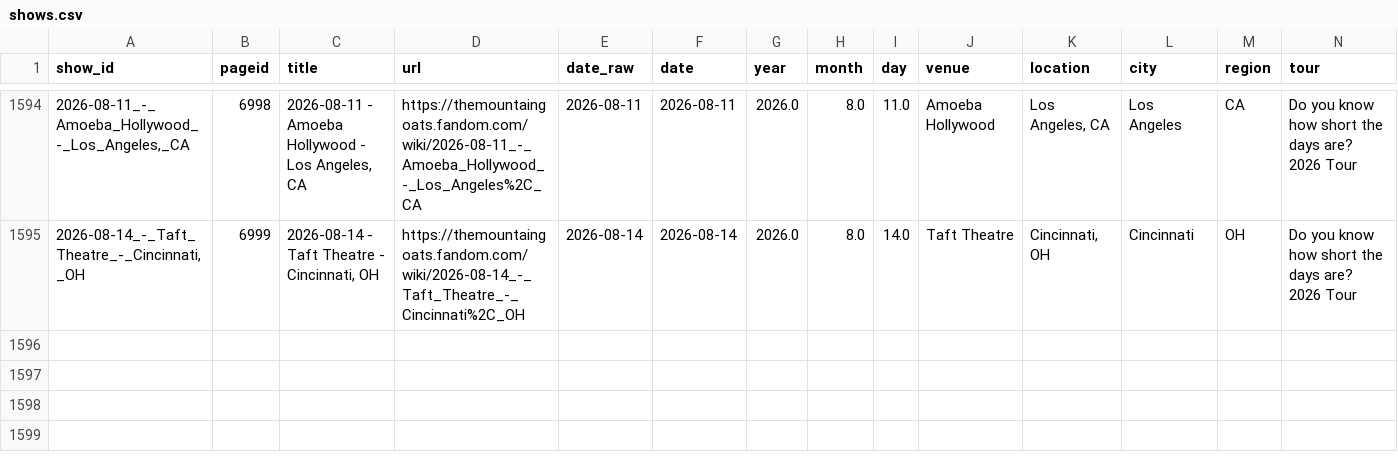
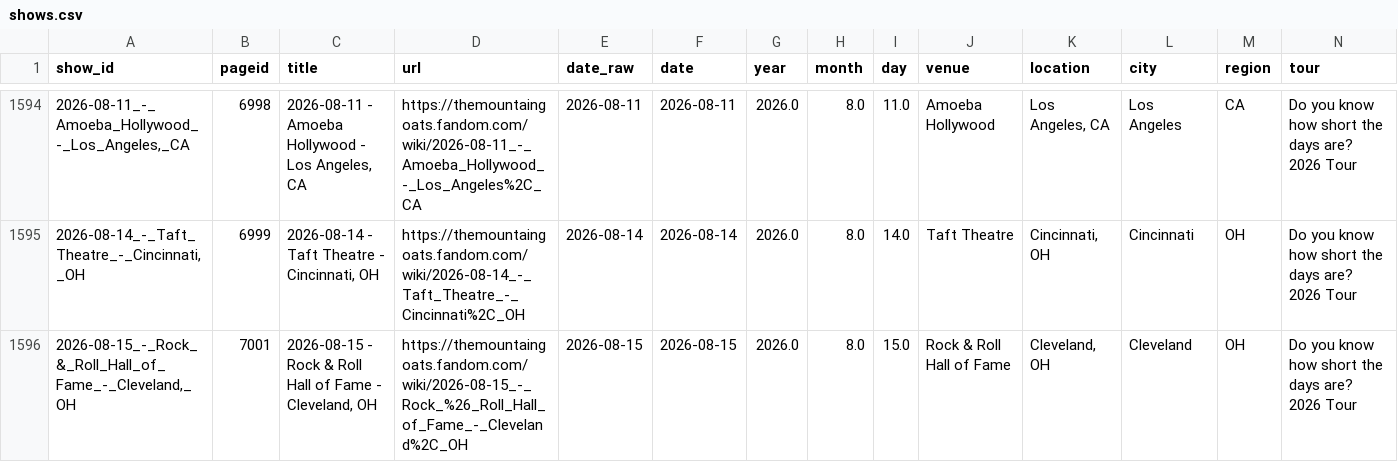
Before and after one commit to bdoughty/every-stupid-thing, a CSV file: data/shows.csv, drawn as a sheet; only a part is shown, gaps mark what is left out; rows hold the shown columns only; the diff names each change by its address in the sheet, - before the commit and + after, or states it on an @@ line.

```diff
--- a/data/shows.csv
+++ b/data/shows.csv
+row 1596: 2026-08-15_-_Rock_&_Roll_Hall_of_Fame_-_Cleveland,_OH | 7001 | 2026-08-15 - Rock & Roll Hall of Fame - Cleveland, OH | https://themountaingoats.fandom.com/wiki/2026-08-15_-_Rock_%26_Roll_Hall_of_Fame_-_Cleveland%2C_OH | 2026-08-15 | 2026-08-15 | 2026.0 | 8.0 | 15.0 | Rock & Roll Hall of Fame | Cleveland, OH | Cleveland | OH | Do you know how short the days are? 2026 Tour
```
Also changed, not shown: analysis/most_surprising_concerts.csv, analysis/next_show_snapshot.csv, 34 other files.
